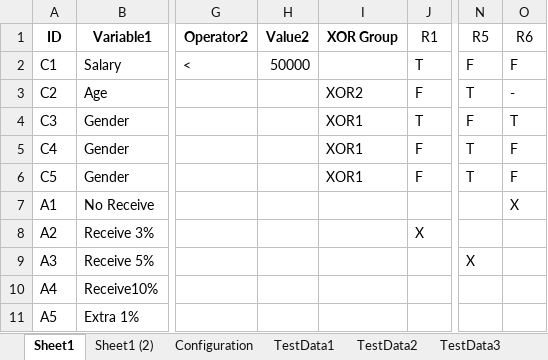
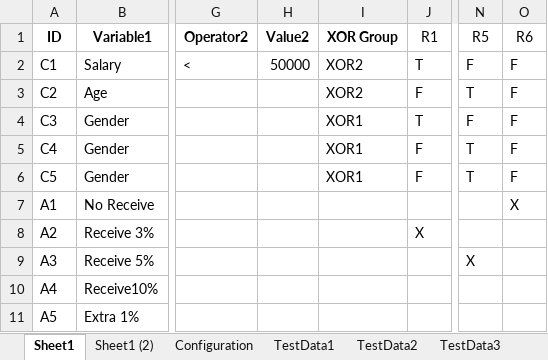
Before and after one commit to pool13433/tranforming-dt-to-pnml, an Excel workbook: inputs/TestData1.xlsx, sheet Sheet1, drawn as a sheet; only a part is shown, gaps mark what is left out; values as stored, in another font and other column widths than the file's, no borders; charts and pictures not drawn; the diff names each change by its address in the sheet, - before the commit and + after, or states it on an @@ line.

Commit message:
fixed bug & add arcline xor group

```diff
--- a/inputs/TestData1.xlsx (sheet Sheet1)
+++ b/inputs/TestData1.xlsx (sheet Sheet1)
-I2 (XOR Group): (empty)
+I2 (XOR Group): XOR2
-O3 (R6): -
+O3 (R6): F
-O4 (R6): T
+O4 (R6): F
```
Also changed, not shown: 9 other files.
